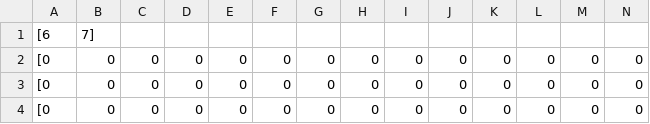
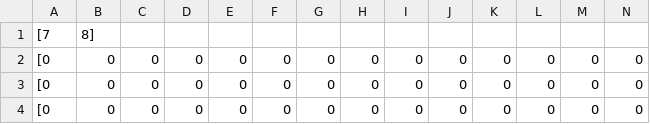
Before and after one commit to matt-shine/deco2800arcade-copy, a CSV file: deco2800.arcade.hunter/src/main/resources/maps/grass_4.csv, drawn as a sheet; only a part is shown; removed rows and columns are numbered as before the commit, all else as after; rows hold the shown columns only; the diff names each change by its address in the sheet, - before the commit and + after, or states it on an @@ line.

```diff
--- a/deco2800.arcade.hunter/src/main/resources/maps/grass_4.csv
+++ b/deco2800.arcade.hunter/src/main/resources/maps/grass_4.csv
-row 1: [6 | 7]
+row 1: [7 | 8]
```
Also changed, not shown: deco2800.arcade.hunter/src/main/resources/maps/grass_5.csv.
